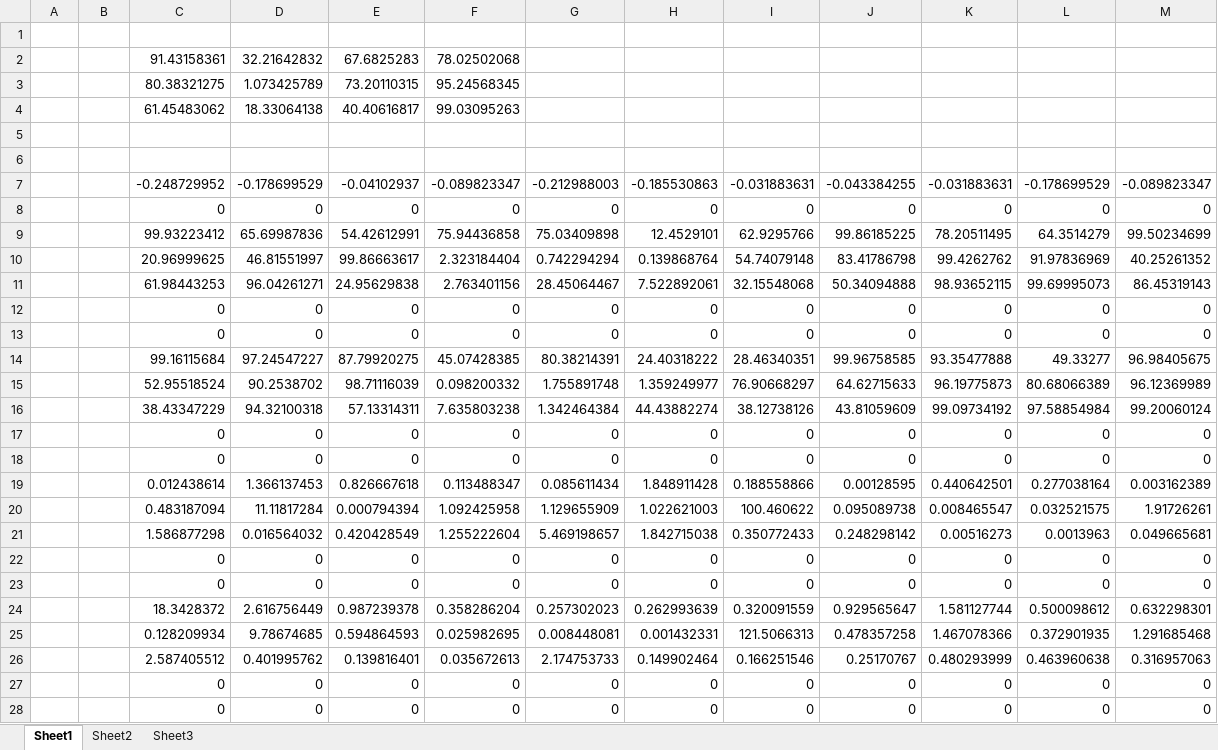
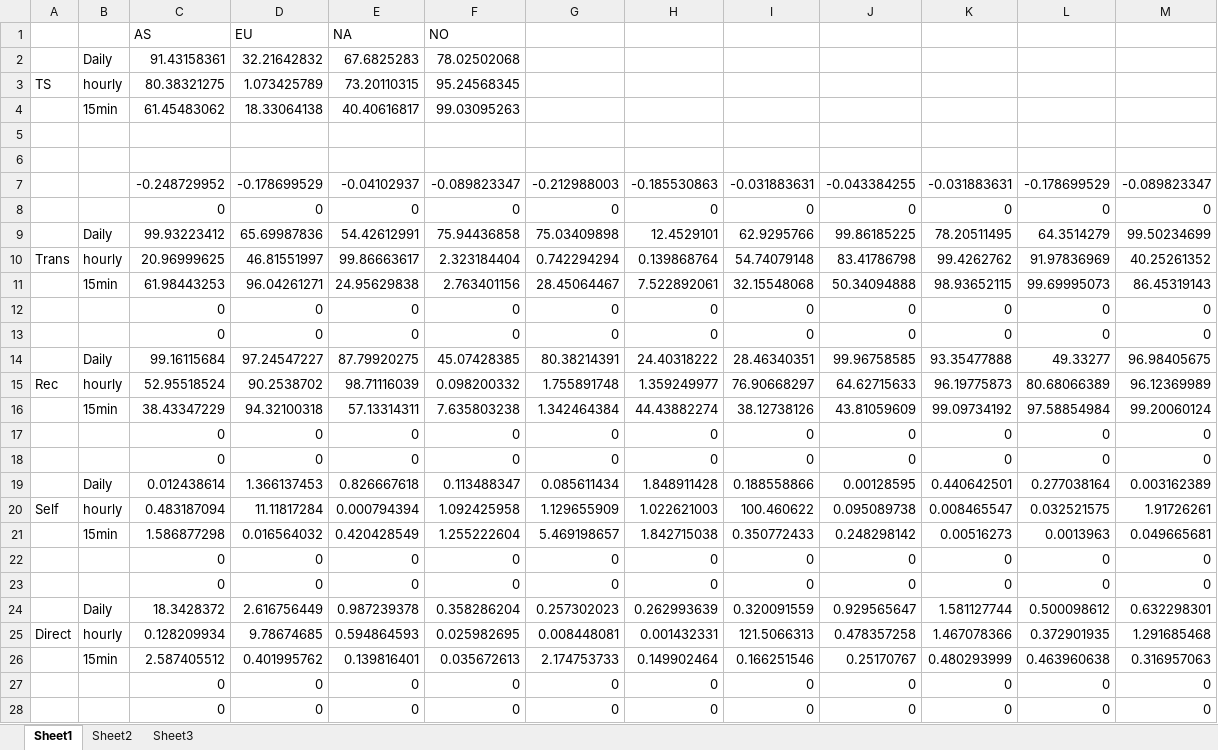
Before and after one commit to william0423118/VolatilityTransmission, an Excel workbook: testdata2.xlsx, sheet Sheet1, drawn as a sheet; only a part is shown; values as stored, in another font and other column widths than the file's, no borders; the diff covers the shown part only; the diff names each change by its address in the sheet, - before the commit and + after, or states it on an @@ line.

```diff
--- a/testdata2.xlsx (sheet Sheet1)
+++ b/testdata2.xlsx (sheet Sheet1)
-row 1: (empty)
+row 1:  |  | AS | EU | NA | NO
-B2: (empty)
+B2: Daily
-A3: (empty)
+A3: TS
-B3: (empty)
+B3: hourly
-B4: (empty)
+B4: 15min
-B9: (empty)
+B9: Daily
-A10: (empty)
+A10: Trans
-B10: (empty)
+B10: hourly
-B11: (empty)
+B11: 15min
-B14: (empty)
+B14: Daily
-A15: (empty)
+A15: Rec
-B15: (empty)
+B15: hourly
-B16: (empty)
+B16: 15min
-B19: (empty)
+B19: Daily
-A20: (empty)
+A20: Self
-B20: (empty)
+B20: hourly
-B21: (empty)
+B21: 15min
-B24: (empty)
+B24: Daily
-A25: (empty)
+A25: Direct
-B25: (empty)
+B25: hourly
-B26: (empty)
+B26: 15min
```
Also changed, not shown: 4 edited cells elsewhere in this sheet, sheet Sheet3, sheet Sheet2, testdata5.xlsx, 3 other files.
